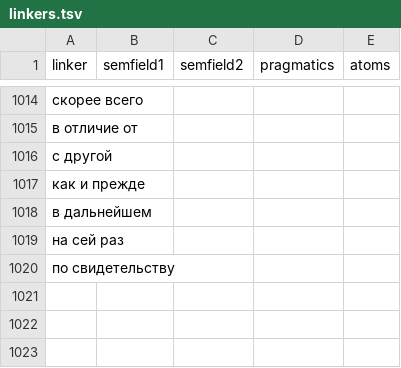
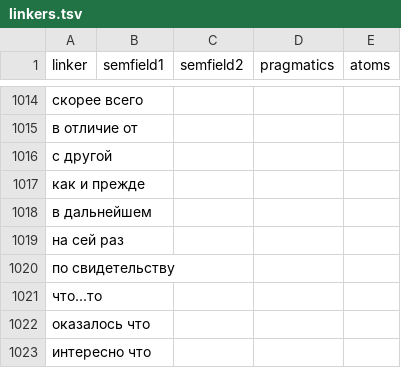
Before and after one commit to Digital-Pushkin-Lab/connector-extractor, a TSV file: data/linkers.tsv, drawn as a sheet; only a part is shown, gaps mark what is left out; the diff names each change by its address in the sheet, - before the commit and + after, or states it on an @@ line.

```diff
--- a/data/linkers.tsv
+++ b/data/linkers.tsv
+row 1021: что...то
+row 1022: оказалось что
+row 1023: интересно что
```
Also changed, not shown: 5 other files.
